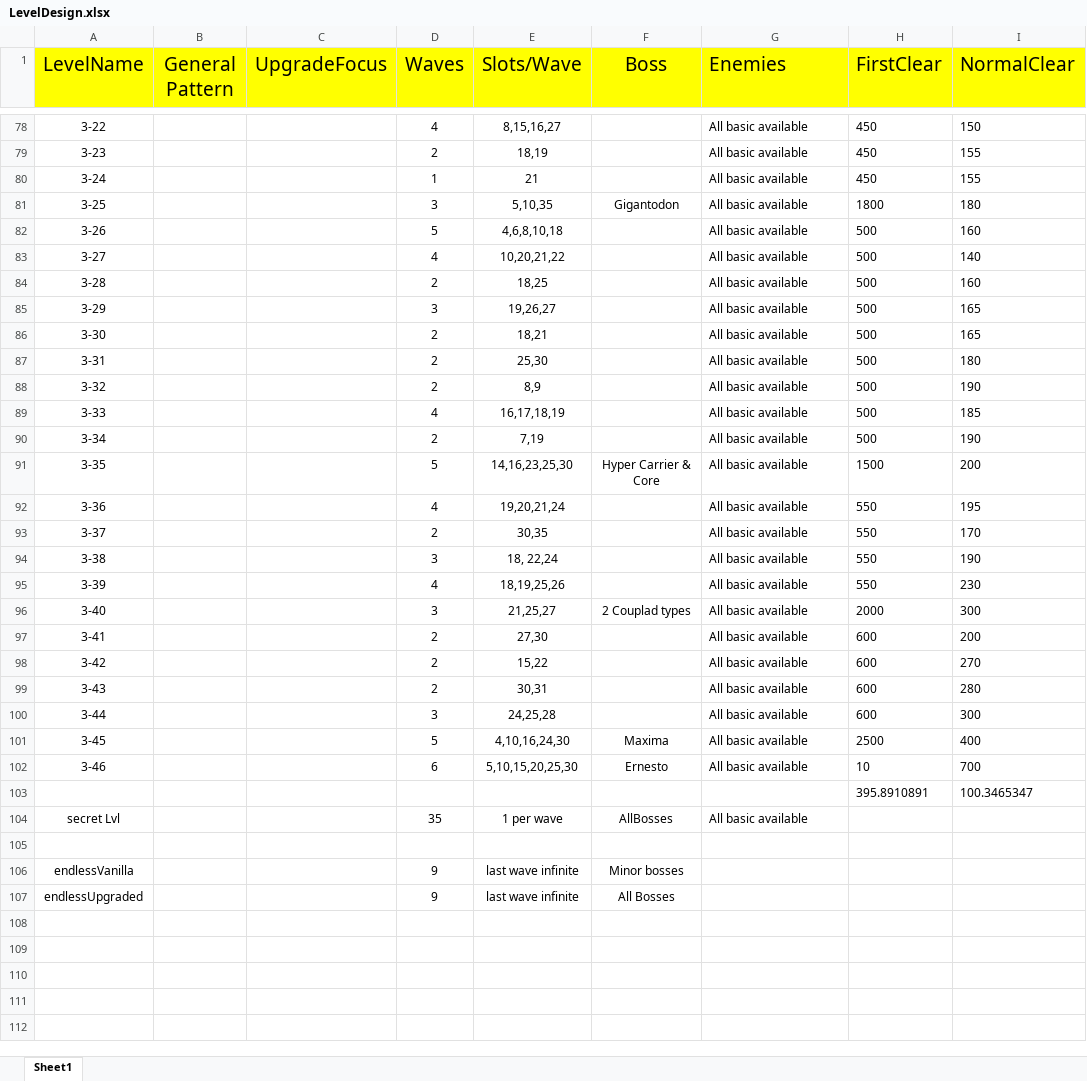
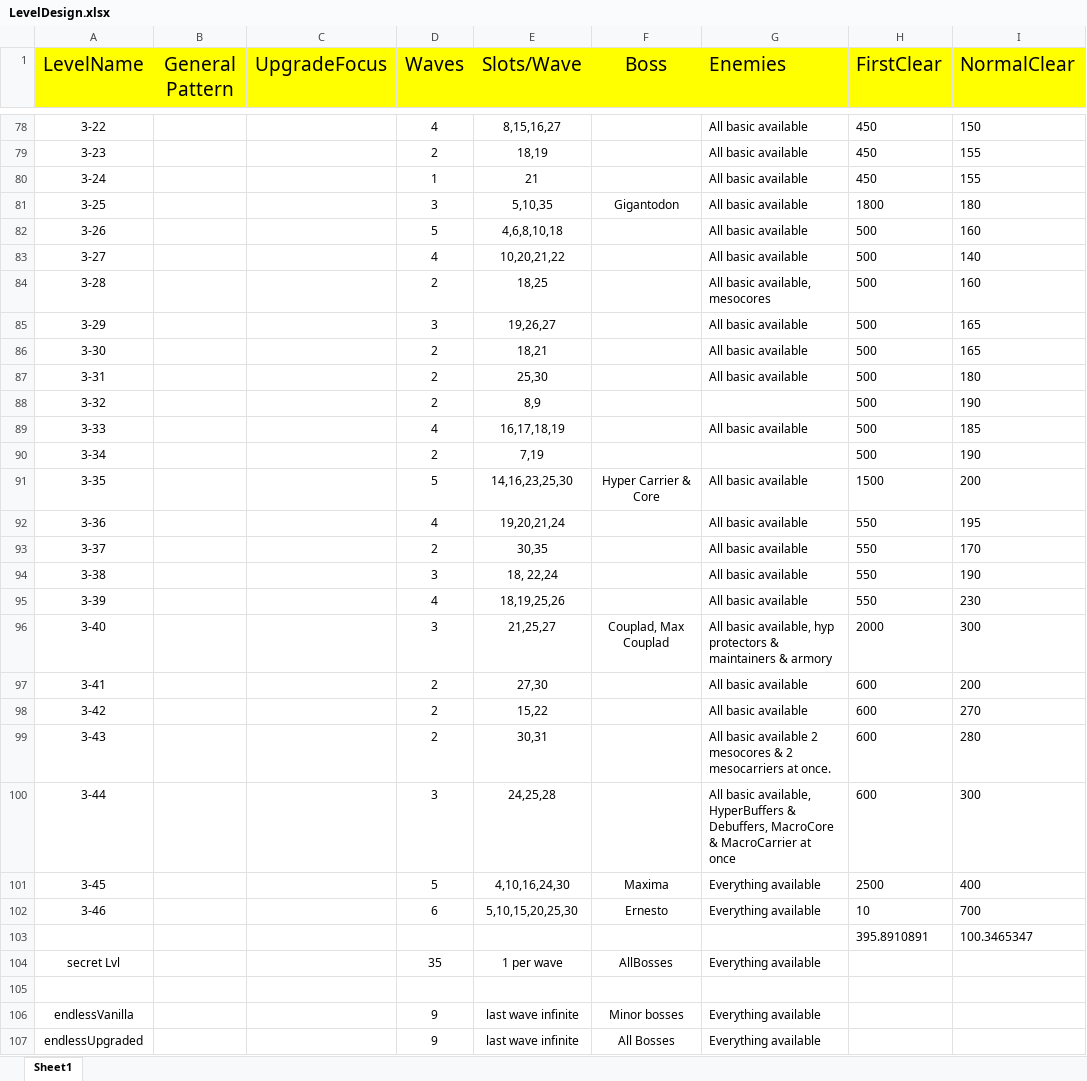
Before and after one commit to mmmmmapplepie/BombShootingGameAndroid, an Excel workbook: BombShootDown/Assets/Templates/Levels/LevelDesign.xlsx, sheet Sheet1, drawn as a sheet; only a part is shown, gaps mark what is left out; values as stored, in another font and other column widths than the file's, no borders; the diff covers the shown part only; the diff names each change by its address in the sheet, - before the commit and + after, or states it on an @@ line.

```diff
--- a/BombShootDown/Assets/Templates/Levels/LevelDesign.xlsx (sheet Sheet1)
+++ b/BombShootDown/Assets/Templates/Levels/LevelDesign.xlsx (sheet Sheet1)
-G84 (Enemies): All basic available
+G84 (Enemies): All basic available, mesocores
-G88 (Enemies): All basic available
+G88 (Enemies): (empty)
-G90 (Enemies): All basic available
+G90 (Enemies): (empty)
-F96 (Boss): 2 Couplad types
+F96 (Boss): Couplad, Max Couplad
-G96 (Enemies): All basic available
+G96 (Enemies): All basic available, hyp protectors & maintainers & armory
-G99 (Enemies): All basic available
+G99 (Enemies): All basic available 2 mesocores & 2 mesocarriers at once.
-G100 (Enemies): All basic available
+G100 (Enemies): All basic available, HyperBuffers & Debuffers, MacroCore & MacroCarrier at once
-G101:G102 (Enemies): All basic available
+G101:G102 (Enemies): Everything available
-G104 (Enemies): All basic available
+G104 (Enemies): Everything available
-G106:G107 (Enemies): (empty)
+G106:G107 (Enemies): Everything available
```
Also changed, not shown: 31 edited cells elsewhere in this sheet, BombShootDown/Assets/Templates/Enemies/EnemiesDataList.xlsx.
